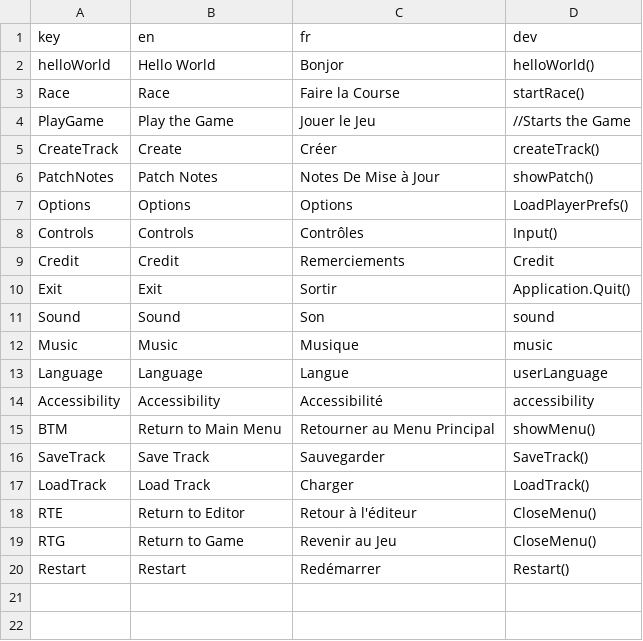
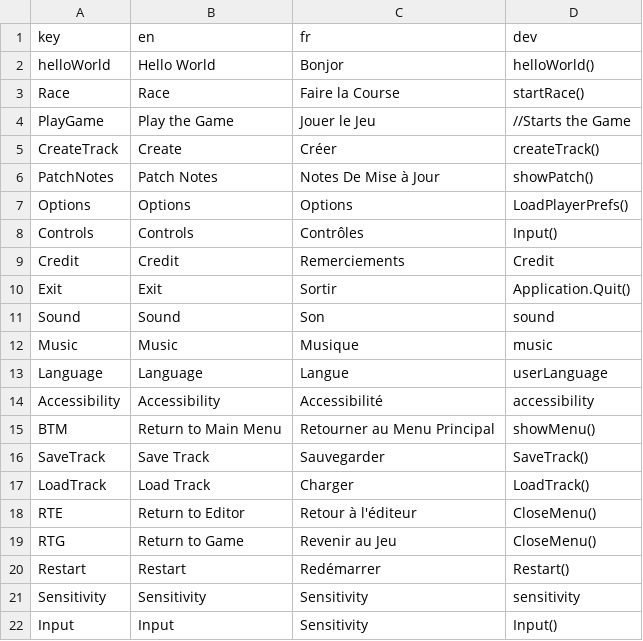
Before and after one commit to Michael-Christie/Racing-Game, a CSV file: Resources/localisation.csv, drawn as a sheet; the diff names each change by its address in the sheet, - before the commit and + after, or states it on an @@ line.

Commit message:
Mouse Sensitivity

```diff
--- a/Resources/localisation.csv
+++ b/Resources/localisation.csv
+row 21: Sensitivity | Sensitivity | Sensitivity | sensitivity
+row 22: Input | Input | Sensitivity | Input()
```
Also changed, not shown: 3 other files.
